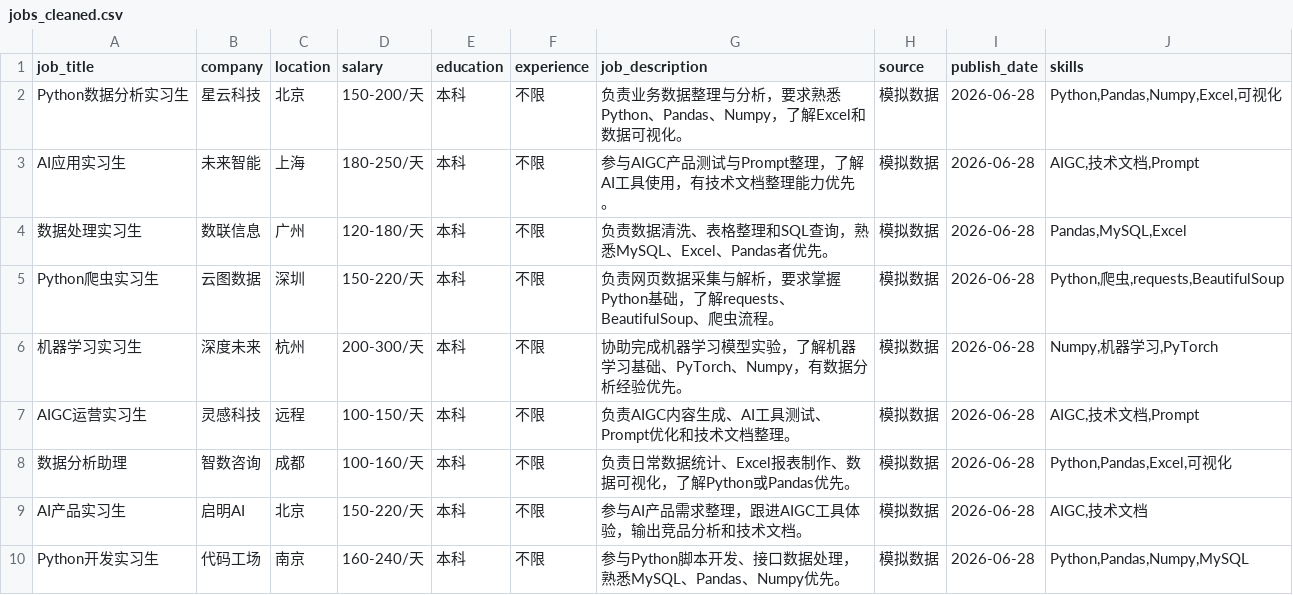
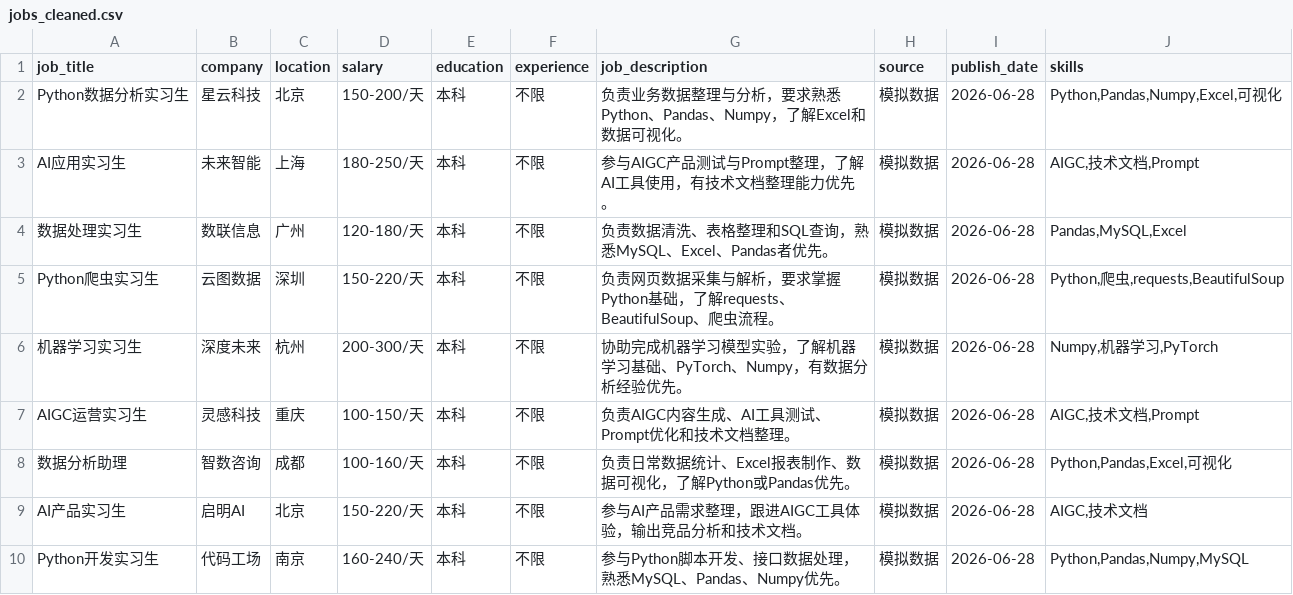
Before and after one commit to wxf1988682-cmd/ai-intern-job-analysis, a CSV file: data/processed/jobs_cleaned.csv, drawn as a sheet.

```diff
--- a/data/processed/jobs_cleaned.csv
+++ b/data/processed/jobs_cleaned.csv
@@ -6,3 +6,3 @@ Python爬虫实习生,云图数据,深圳,150-220/天,本科,不限,负责网页
 机器学习实习生,深度未来,杭州,200-300/天,本科,不限,协助完成机器学习模型实验，了解机器学习基础、PyTorch、Numpy，有数据分析经验优先。,模拟数据,2026-06-28,"Numpy,机器学习,PyTorch"
-AIGC运营实习生,灵感科技,远程,100-150/天,本科,不限,负责AIGC内容生成、AI工具测试、Prompt优化和技术文档整理。,模拟数据,2026-06-28,"AIGC,技术文档,Prompt"
+AIGC运营实习生,灵感科技,重庆,100-150/天,本科,不限,负责AIGC内容生成、AI工具测试、Prompt优化和技术文档整理。,模拟数据,2026-06-28,"AIGC,技术文档,Prompt"
 数据分析助理,智数咨询,成都,100-160/天,本科,不限,负责日常数据统计、Excel报表制作、数据可视化，了解Python或Pandas优先。,模拟数据,2026-06-28,"Python,Pandas,Excel,可视化"
```
Also changed, not shown: 7 other files.
